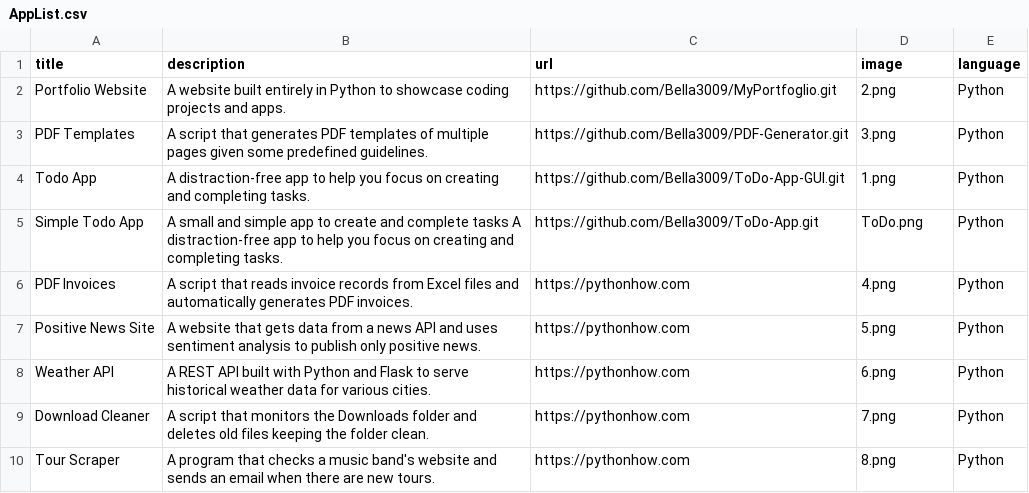
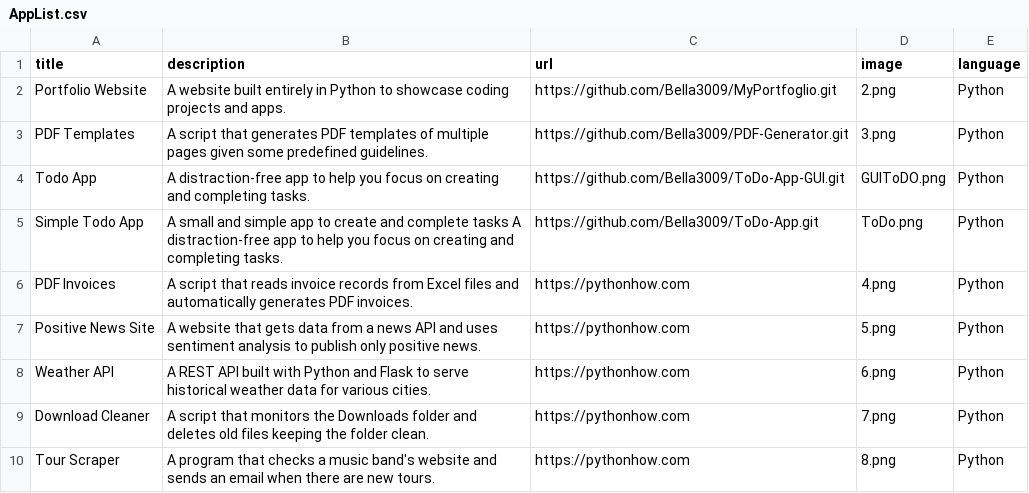
Before and after one commit to Bella3009/MyPortfoglio, a CSV file: AppList.csv, drawn as a sheet; only a part is shown.

```diff
--- a/AppList.csv
+++ b/AppList.csv
@@ -3,3 +3,3 @@ Portfolio Website;A website built entirely in Python to showcase coding projects
 PDF Templates;A script that generates PDF templates of multiple pages given some predefined guidelines.;https://github.com/Bella3009/PDF-Generator.git;3.png; Python
-Todo App;A distraction-free app to help you focus on creating and completing tasks.;https://github.com/Bella3009/ToDo-App-GUI.git;1.png;Python
+Todo App;A distraction-free app to help you focus on creating and completing tasks.;https://github.com/Bella3009/ToDo-App-GUI.git;GUIToDO.png;Python
 Simple Todo App;A small and simple app to create and complete tasks A distraction-free app to help you focus on creating and completing tasks.;https://github.com/Bella3009/ToDo-App.git;ToDo.png;Python
```
Also changed, not shown: 2 other files.
